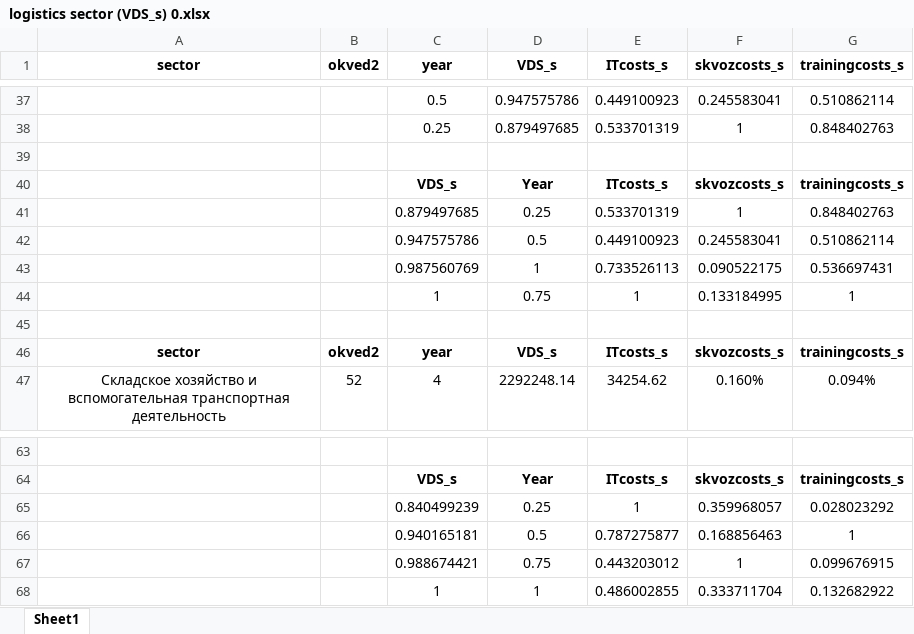
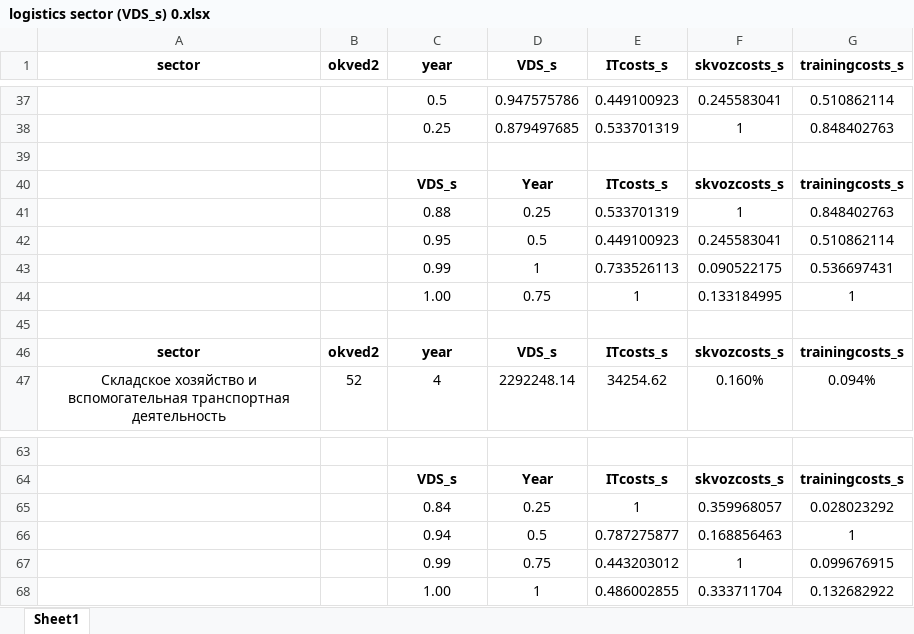
Before and after one commit to aghajanyan/ITMO-3, an Excel workbook: clustering/sepsectors/logistics sector (VDS_s) 0.xlsx, sheet Sheet1, drawn as a sheet; only a part is shown, gaps mark what is left out; values as stored, in another font and other column widths than the file's, no borders; charts and pictures and conditional formats not drawn; the diff names each change by its address in the sheet, - before the commit and + after, or states it on an @@ line.

Commit message:
Update logistics sector (VDS_s) 0.xlsx

```diff
--- a/clustering/sepsectors/logistics sector (VDS_s) 0.xlsx (sheet Sheet1)
+++ b/clustering/sepsectors/logistics sector (VDS_s) 0.xlsx (sheet Sheet1)
-C41 (year): 0.879497685
+C41 (year): 0.88
-C42 (year): 0.947575786
+C42 (year): 0.95
-C43 (year): 0.987560769
+C43 (year): 0.99
-C44 (year): 1
+C44 (year): 1.00
-C65 (year): 0.840499239
+C65 (year): 0.84
-C66 (year): 0.940165181
+C66 (year): 0.94
-C67 (year): 0.988674421
+C67 (year): 0.99
-C68 (year): 1
+C68 (year): 1.00
```
Also changed, not shown: charts or pictures.
